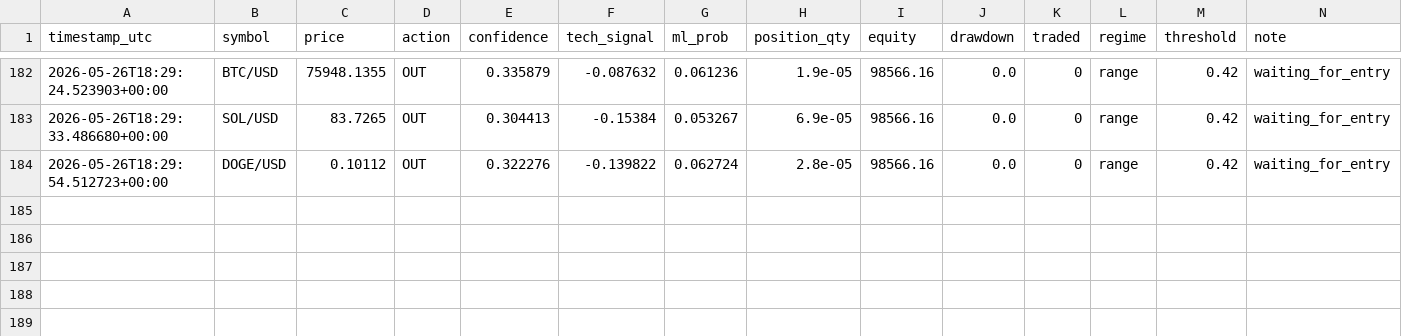
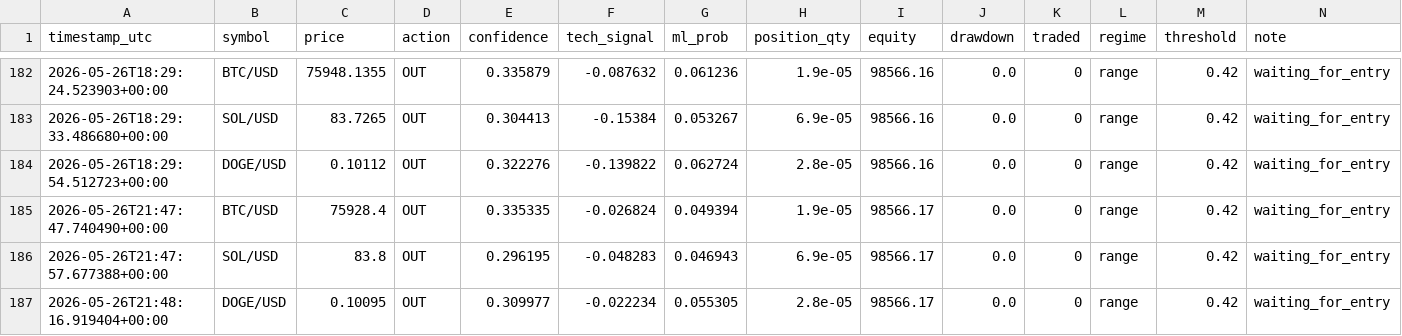
Before and after one commit to DIttoSensei/trading_bot, a CSV file: trade_journal.csv, drawn as a sheet; only a part is shown, gaps mark what is left out.

```diff
--- a/trade_journal.csv
+++ b/trade_journal.csv
@@ -184 +184,4 @@ timestamp_utc,symbol,price,action,confidence,tech_signal,ml_prob,position_qty,eq
 2026-05-26T18:29:54.512723+00:00,DOGE/USD,0.10112,OUT,0.322276,-0.139822,0.062724,2.8e-05,98566.16,0.0,0,range,0.42,waiting_for_entry
+2026-05-26T21:47:47.740490+00:00,BTC/USD,75928.4,OUT,0.335335,-0.026824,0.049394,1.9e-05,98566.17,0.0,0,range,0.42,waiting_for_entry
+2026-05-26T21:47:57.677388+00:00,SOL/USD,83.8,OUT,0.296195,-0.048283,0.046943,6.9e-05,98566.17,0.0,0,range,0.42,waiting_for_entry
+2026-05-26T21:48:16.919404+00:00,DOGE/USD,0.10095,OUT,0.309977,-0.022234,0.055305,2.8e-05,98566.17,0.0,0,range,0.42,waiting_for_entry
```
